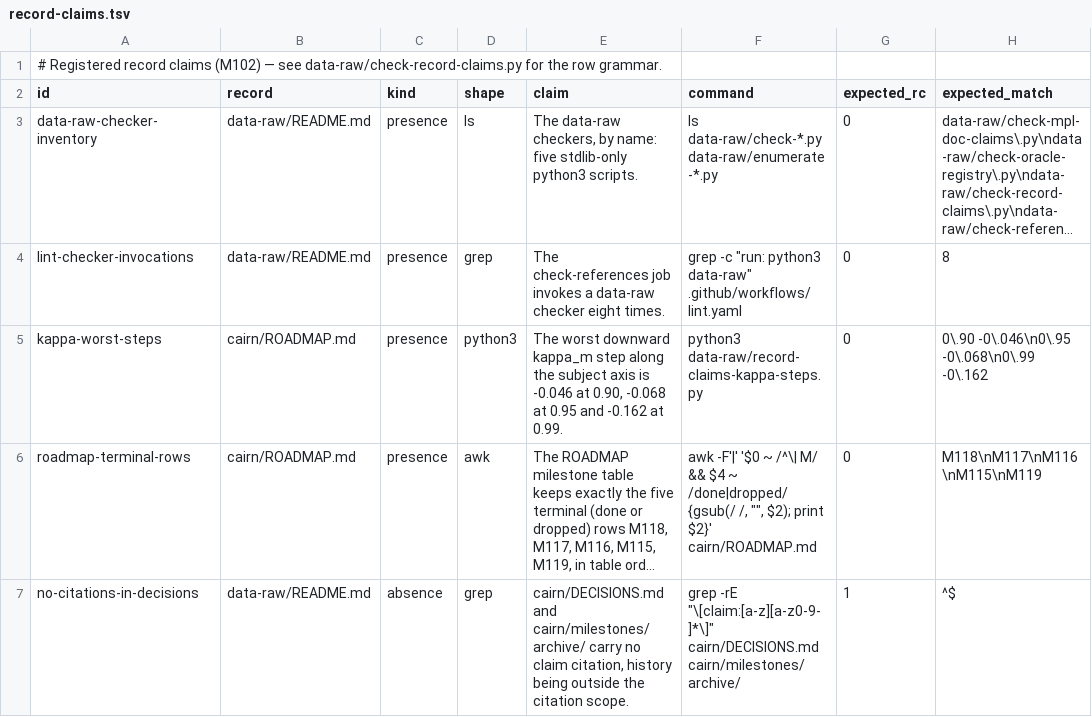
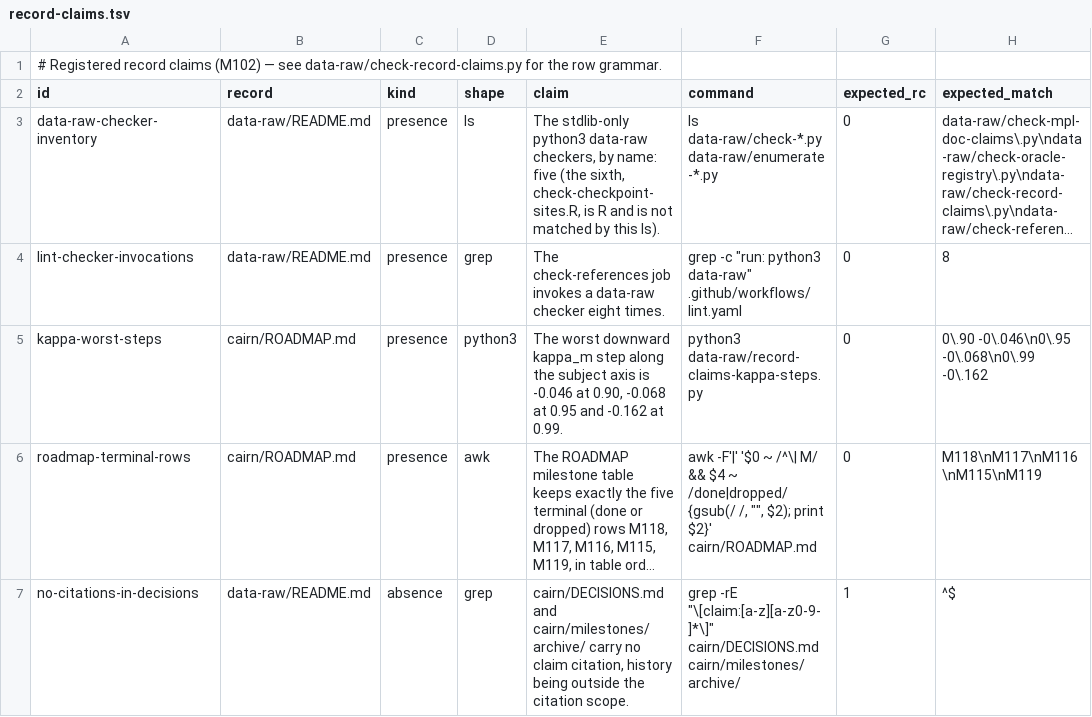
Before and after one commit to jmgirard/intraclass, a TSV file: data-raw/record-claims.tsv, drawn as a sheet; only a part is shown; long unchanged cells end in …; the diff covers the shown part only; the diff names each change by its address in the sheet, - before the commit and + after, or states it on an @@ line.

Commit message:
Refuse a stale resume cache in the data-raw harnesses (#129)
Every declared data-raw resume harness now records the parameters and a hash of the generating code beside its checkpoint, and refuses a cache that was not computed under the current design. A run-scoped watcher aborts an unguarded readRDS of a registered checkpoint in whichever process performs it, and a CI check verifies each declared site still routes through the guard. All changes are under data-raw/, which .Rbuildignore excludes, so nothing user-facing changes.

```diff
--- a/data-raw/record-claims.tsv
+++ b/data-raw/record-claims.tsv
-E3 (claim): The data-raw checkers, by name: five stdlib-only python3 scripts.
+E3 (claim): The stdlib-only python3 data-raw checkers, by name: five (the sixth, check-checkpoint-sites.R, is R and is not matched by this ls).
```
Also changed, not shown: 1 added row elsewhere in this file, 20 other files.
